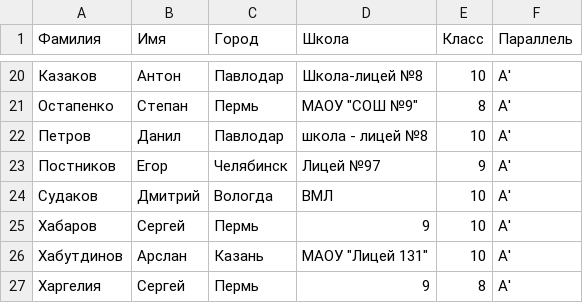
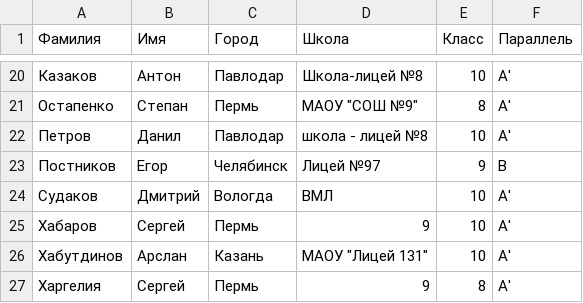
Before and after one commit to sicamp/sicamp.github.io, a CSV file: data.blocks/enlisted/enlisted.csv, drawn as a sheet; only a part is shown, gaps mark what is left out.

Commit message:
Обновить список

```diff
--- a/data.blocks/enlisted/enlisted.csv
+++ b/data.blocks/enlisted/enlisted.csv
@@ -22,3 +22,3 @@
 Петров,Данил,Павлодар,школа - лицей №8,10,A'
-Постников,Егор,Челябинск,Лицей №97,9,A'
+Постников,Егор,Челябинск,Лицей №97,9,B
 Судаков,Дмитрий,Вологда,ВМЛ,10,A'
```
